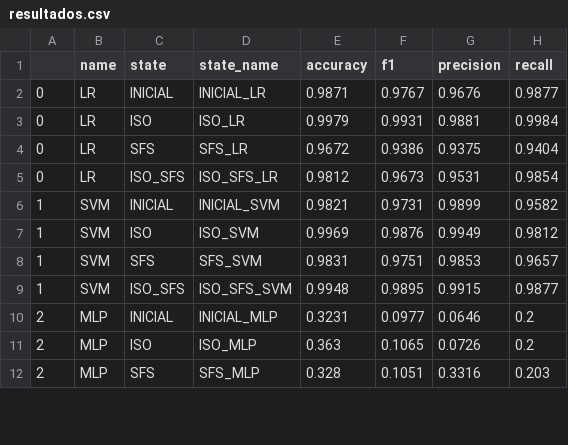
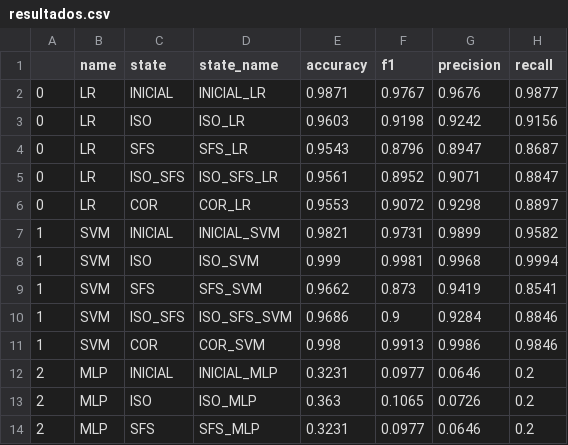
Before and after one commit to pythrick/arquitetura-dados, a CSV file: outputs/resultados.csv, drawn as a sheet; only a part is shown; the diff covers the shown part only.

```diff
--- a/outputs/resultados.csv
+++ b/outputs/resultados.csv
@@ -2,11 +2,13 @@
 0,LR,INICIAL,INICIAL_LR,0.9871,0.9767,0.9676,0.9877
-0,LR,ISO,ISO_LR,0.9979,0.9931,0.9881,0.9984
-0,LR,SFS,SFS_LR,0.9672,0.9386,0.9375,0.9404
-0,LR,ISO_SFS,ISO_SFS_LR,0.9812,0.9673,0.9531,0.9854
+0,LR,ISO,ISO_LR,0.9603,0.9198,0.9242,0.9156
+0,LR,SFS,SFS_LR,0.9543,0.8796,0.8947,0.8687
+0,LR,ISO_SFS,ISO_SFS_LR,0.9561,0.8952,0.9071,0.8847
+0,LR,COR,COR_LR,0.9553,0.9072,0.9298,0.8897
 1,SVM,INICIAL,INICIAL_SVM,0.9821,0.9731,0.9899,0.9582
-1,SVM,ISO,ISO_SVM,0.9969,0.9876,0.9949,0.9812
-1,SVM,SFS,SFS_SVM,0.9831,0.9751,0.9853,0.9657
-1,SVM,ISO_SFS,ISO_SFS_SVM,0.9948,0.9895,0.9915,0.9877
+1,SVM,ISO,ISO_SVM,0.999,0.9981,0.9968,0.9994
+1,SVM,SFS,SFS_SVM,0.9662,0.873,0.9419,0.8541
+1,SVM,ISO_SFS,ISO_SFS_SVM,0.9686,0.9,0.9284,0.8846
+1,SVM,COR,COR_SVM,0.998,0.9913,0.9986,0.9846
 2,MLP,INICIAL,INICIAL_MLP,0.3231,0.0977,0.0646,0.2
 2,MLP,ISO,ISO_MLP,0.363,0.1065,0.0726,0.2
-2,MLP,SFS,SFS_MLP,0.328,0.1051,0.3316,0.203
+2,MLP,SFS,SFS_MLP,0.3231,0.0977,0.0646,0.2
```
Also changed, not shown: 2 added rows and 16 edited cells elsewhere in this file, 34 other files.
